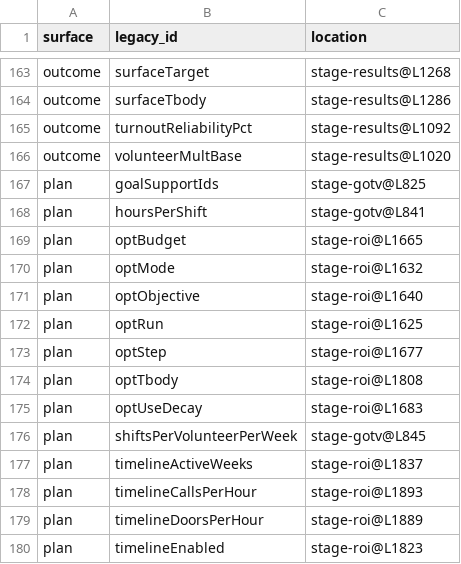
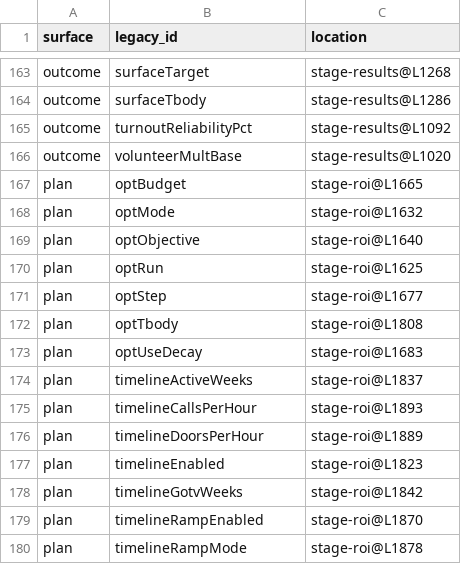
Before and after one commit to darrensteptoe/jubilant-doodle, a TSV file: field-app/checkpoints/legacy_dependency_matrix.tsv, drawn as a sheet; only a part is shown, gaps mark what is left out; the shorter side is filled out with more unchanged rows.

```diff
--- a/field-app/checkpoints/legacy_dependency_matrix.tsv
+++ b/field-app/checkpoints/legacy_dependency_matrix.tsv
@@ -166,4 +166,2 @@ outcome	turnoutReliabilityPct	stage-results@L1092
 outcome	volunteerMultBase	stage-results@L1020
-plan	goalSupportIds	stage-gotv@L825
-plan	hoursPerShift	stage-gotv@L841
 plan	optBudget	stage-roi@L1665
@@ -175,3 +173,2 @@ plan	optTbody	stage-roi@L1808
 plan	optUseDecay	stage-roi@L1683
-plan	shiftsPerVolunteerPerWeek	stage-gotv@L845
 plan	timelineActiveWeeks	stage-roi@L1837
```
Also changed, not shown: 2 other files.
